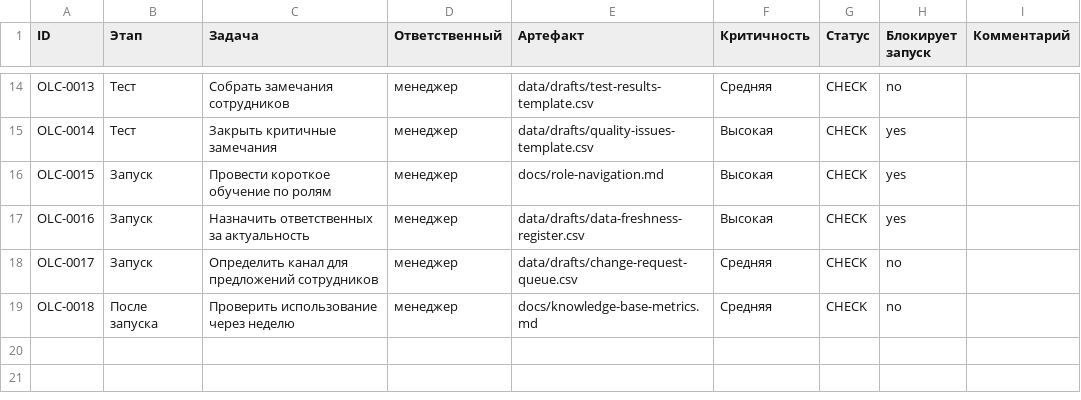
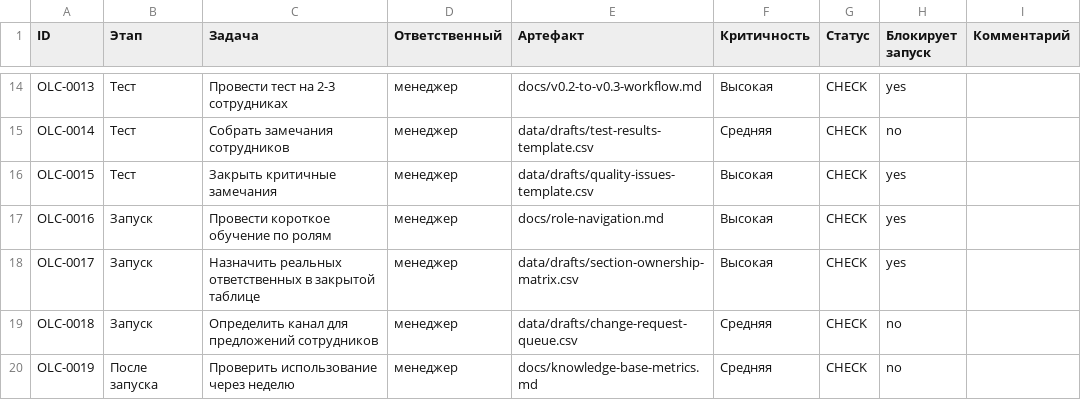
Before and after one commit to deputat36/baza, a CSV file: data/drafts/office-launch-checklist.csv, drawn as a sheet; only a part is shown, gaps mark what is left out; the diff covers the shown part only; the diff names each change by its address in the sheet, - before the commit and + after, or states it on an @@ line.

Commit message:
Add ownership check to office launch checklist

```diff
--- a/data/drafts/office-launch-checklist.csv
+++ b/data/drafts/office-launch-checklist.csv
-C14 (Задача): Собрать замечания сотрудников
+C14 (Задача): Провести тест на 2-3 сотрудниках
-E14 (Артефакт): data/drafts/test-results-template.csv
+E14 (Артефакт): docs/v0.2-to-v0.3-workflow.md
-F14 (Критичность): Средняя
+F14 (Критичность): Высокая
-H14 (Блокирует запуск): no
+H14 (Блокирует запуск): yes
-C15 (Задача): Закрыть критичные замечания
+C15 (Задача): Собрать замечания сотрудников
-E15 (Артефакт): data/drafts/quality-issues-template.csv
+E15 (Артефакт): data/drafts/test-results-template.csv
-F15 (Критичность): Высокая
+F15 (Критичность): Средняя
-H15 (Блокирует запуск): yes
+H15 (Блокирует запуск): no
-B16 (Этап): Запуск
+B16 (Этап): Тест
-C16 (Задача): Провести короткое обучение по ролям
+C16 (Задача): Закрыть критичные замечания
-E16 (Артефакт): docs/role-navigation.md
+E16 (Артефакт): data/drafts/quality-issues-template.csv
-C17 (Задача): Назначить ответственных за актуальность
+C17 (Задача): Провести короткое обучение по ролям
-E17 (Артефакт): data/drafts/data-freshness-register.csv
+E17 (Артефакт): docs/role-navigation.md
-C18 (Задача): Определить канал для предложений сотрудников
+C18 (Задача): Назначить реальных ответственных в закрытой таблице
-E18 (Артефакт): data/drafts/change-request-queue.csv
+E18 (Артефакт): data/drafts/section-ownership-matrix.csv
-F18 (Критичность): Средняя
+F18 (Критичность): Высокая
-H18 (Блокирует запуск): no
+H18 (Блокирует запуск): yes
-B19 (Этап): После запуска
+B19 (Этап): Запуск
-C19 (Задача): Проверить использование через неделю
+C19 (Задача): Определить канал для предложений сотрудников
-E19 (Артефакт): docs/knowledge-base-metrics.md
+E19 (Артефакт): data/drafts/change-request-queue.csv
+row 20: OLC-0019 | После запуска | Проверить использование через неделю | менеджер | docs/knowledge-base-metrics.md | Средняя | CHECK | no
```
Also changed, not shown: 32 edited cells elsewhere in this file.
